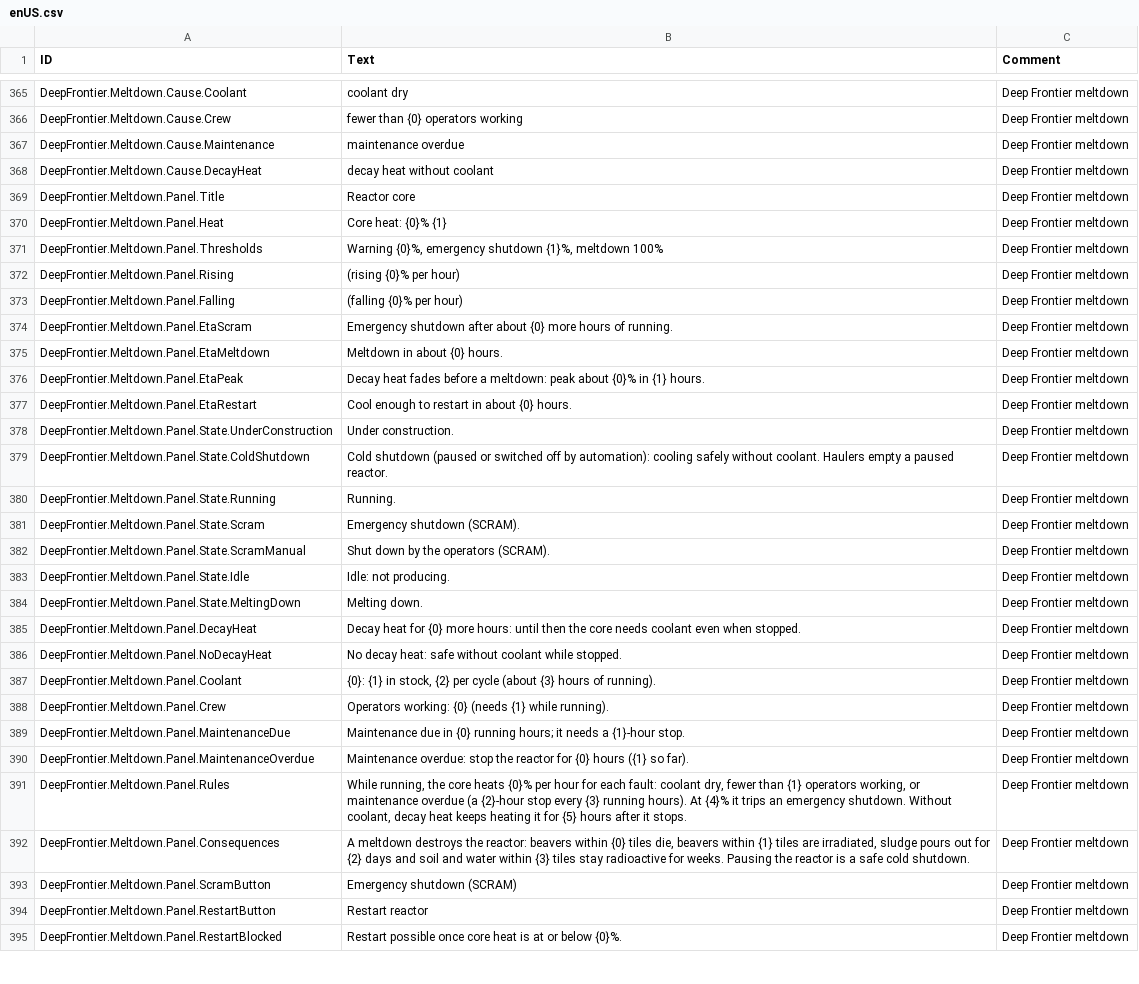
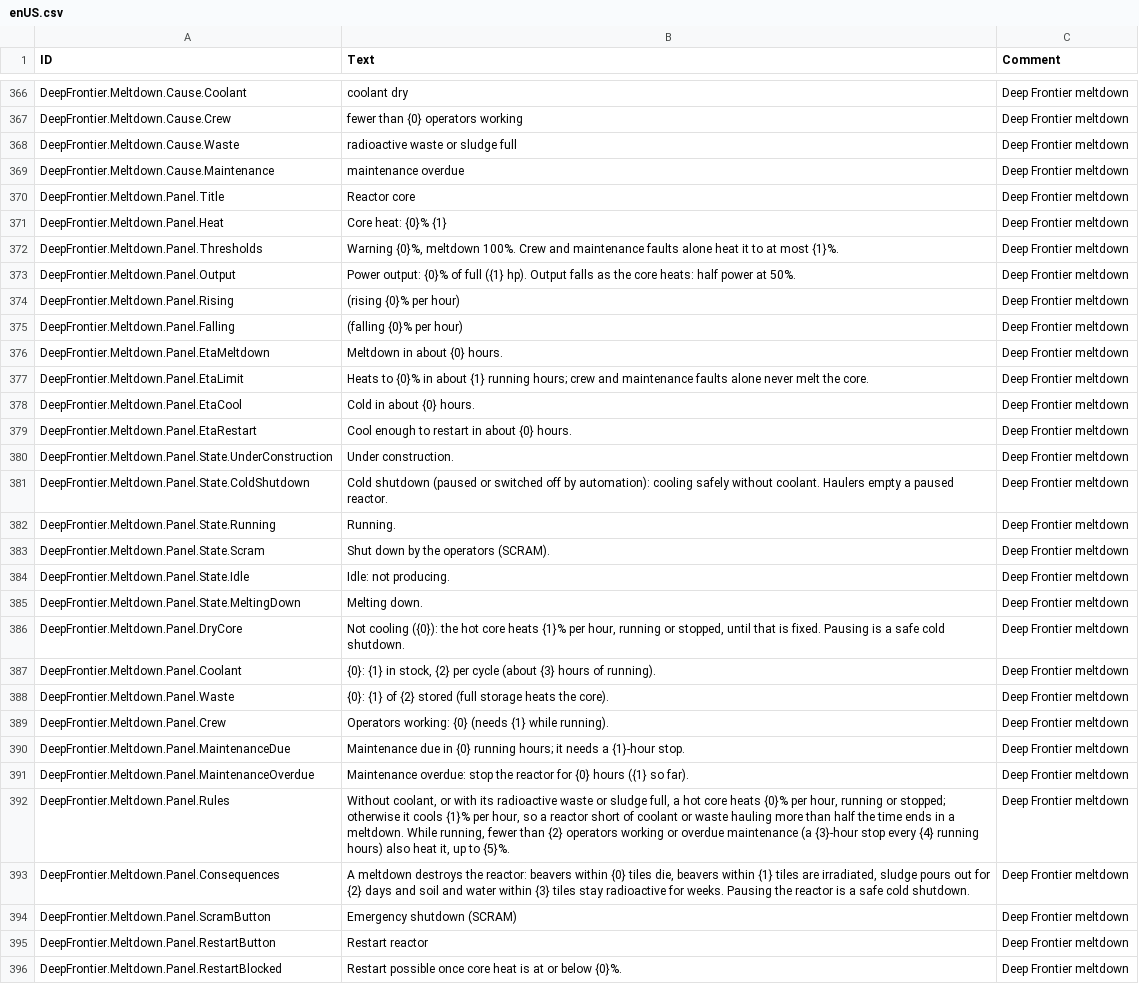
Before and after one commit to Jordan-Jarvis/timberborn-deep-frontier, a CSV file: src/DeepFrontier/Data/Localizations/enUS.csv, drawn as a sheet; only a part is shown, gaps mark what is left out; the diff covers the shown part only.

```diff
--- a/src/DeepFrontier/Data/Localizations/enUS.csv
+++ b/src/DeepFrontier/Data/Localizations/enUS.csv
@@ -366,12 +367,13 @@ DeepFrontier.Meltdown.Cause.Coolant,coolant dry,Deep Frontier meltdown
 DeepFrontier.Meltdown.Cause.Crew,fewer than {0} operators working,Deep Frontier meltdown
+DeepFrontier.Meltdown.Cause.Waste,radioactive waste or sludge full,Deep Frontier meltdown
 DeepFrontier.Meltdown.Cause.Maintenance,maintenance overdue,Deep Frontier meltdown
-DeepFrontier.Meltdown.Cause.DecayHeat,decay heat without coolant,Deep Frontier meltdown
 DeepFrontier.Meltdown.Panel.Title,Reactor core,Deep Frontier meltdown
 DeepFrontier.Meltdown.Panel.Heat,Core heat: {0}% {1},Deep Frontier meltdown
-DeepFrontier.Meltdown.Panel.Thresholds,"Warning {0}%, emergency shutdown {1}%, meltdown 100%",Deep Frontier meltdown
+DeepFrontier.Meltdown.Panel.Thresholds,"Warning {0}%, meltdown 100%. Crew and maintenance faults alone heat it to at most {1}%.",Deep Frontier meltdown
+DeepFrontier.Meltdown.Panel.Output,Power output: {0}% of full ({1} hp). Output falls as the core heats: half power at 50%.,Deep Frontier meltdown
 DeepFrontier.Meltdown.Panel.Rising,(rising {0}% per hour),Deep Frontier meltdown
 DeepFrontier.Meltdown.Panel.Falling,(falling {0}% per hour),Deep Frontier meltdown
-DeepFrontier.Meltdown.Panel.EtaScram,Emergency shutdown after about {0} more hours of running.,Deep Frontier meltdown
 DeepFrontier.Meltdown.Panel.EtaMeltdown,Meltdown in about {0} hours.,Deep Frontier meltdown
-DeepFrontier.Meltdown.Panel.EtaPeak,Decay heat fades before a meltdown: peak about {0}% in {1} hours.,Deep Frontier meltdown
+DeepFrontier.Meltdown.Panel.EtaLimit,Heats to {0}% in about {1} running hours; crew and maintenance faults alone never melt the core.,Deep Frontier meltdown
+DeepFrontier.Meltdown.Panel.EtaCool,Cold in about {0} hours.,Deep Frontier meltdown
 DeepFrontier.Meltdown.Panel.EtaRestart,Cool enough to restart in about {0} hours.,Deep Frontier meltdown
@@ -380,9 +382,8 @@ DeepFrontier.Meltdown.Panel.State.ColdShutdown,Cold shutdown (paused or switched
 DeepFrontier.Meltdown.Panel.State.Running,Running.,Deep Frontier meltdown
-DeepFrontier.Meltdown.Panel.State.Scram,Emergency shutdown (SCRAM).,Deep Frontier meltdown
-DeepFrontier.Meltdown.Panel.State.ScramManual,Shut down by the operators (SCRAM).,Deep Frontier meltdown
+DeepFrontier.Meltdown.Panel.State.Scram,Shut down by the operators (SCRAM).,Deep Frontier meltdown
 DeepFrontier.Meltdown.Panel.State.Idle,Idle: not producing.,Deep Frontier meltdown
 DeepFrontier.Meltdown.Panel.State.MeltingDown,Melting down.,Deep Frontier meltdown
-DeepFrontier.Meltdown.Panel.DecayHeat,Decay heat for {0} more hours: until then the core needs coolant even when stopped.,Deep Frontier meltdown
-DeepFrontier.Meltdown.Panel.NoDecayHeat,No decay heat: safe without coolant while stopped.,Deep Frontier meltdown
+DeepFrontier.Meltdown.Panel.DryCore,"Not cooling ({0}): the hot core heats {1}% per hour, running or stopped, until that is fixed. Pausing is a safe cold shutdown.",Deep Frontier meltdown
 DeepFrontier.Meltdown.Panel.Coolant,"{0}: {1} in stock, {2} per cycle (about {3} hours of running).",Deep Frontier meltdown
+DeepFrontier.Meltdown.Panel.Waste,{0}: {1} of {2} stored (full storage heats the core).,Deep Frontier meltdown
 DeepFrontier.Meltdown.Panel.Crew,Operators working: {0} (needs {1} while running).,Deep Frontier meltdown
@@ -390,3 +391,3 @@ DeepFrontier.Meltdown.Panel.MaintenanceDue,Maintenance due in {0} running hours;
 DeepFrontier.Meltdown.Panel.MaintenanceOverdue,Maintenance overdue: stop the reactor for {0} hours ({1} so far).,Deep Frontier meltdown
-DeepFrontier.Meltdown.Panel.Rules,"While running, the core heats {0}% per hour for each fault: coolant dry, fewer than {1} operators working, or maintenance overdue (a {2}-hour stop every {3} running hours). At {4}% it trips an emergency shutdown. Without coolant, decay heat keeps heating it for {5} hours after it stops.",Deep Frontier meltdown
+DeepFrontier.Meltdown.Panel.Rules,"Without coolant, or with its radioactive waste or sludge full, a hot core heats {0}% per hour, running or stopped; otherwise it cools {1}% per hour, so a reactor short of coolant or waste hauling more than half the time ends in a meltdown. While running, fewer than {2} operators working or overdue maintenance (a {3}-hour stop every {4} running hours) also heat it, up to {5}%.",Deep Frontier meltdown
 DeepFrontier.Meltdown.Panel.Consequences,"A meltdown destroys the reactor: beavers within {0} tiles die, beavers within {1} tiles are irradiated, sludge pours out for {2} days and soil and water within {3} tiles stay radioactive for weeks. Pausing the reactor is a safe cold shutdown.",Deep Frontier meltdown
```
Also changed, not shown: 3 added rows, 3 removed rows and 10 edited cells elsewhere in this file, 14 other files.
